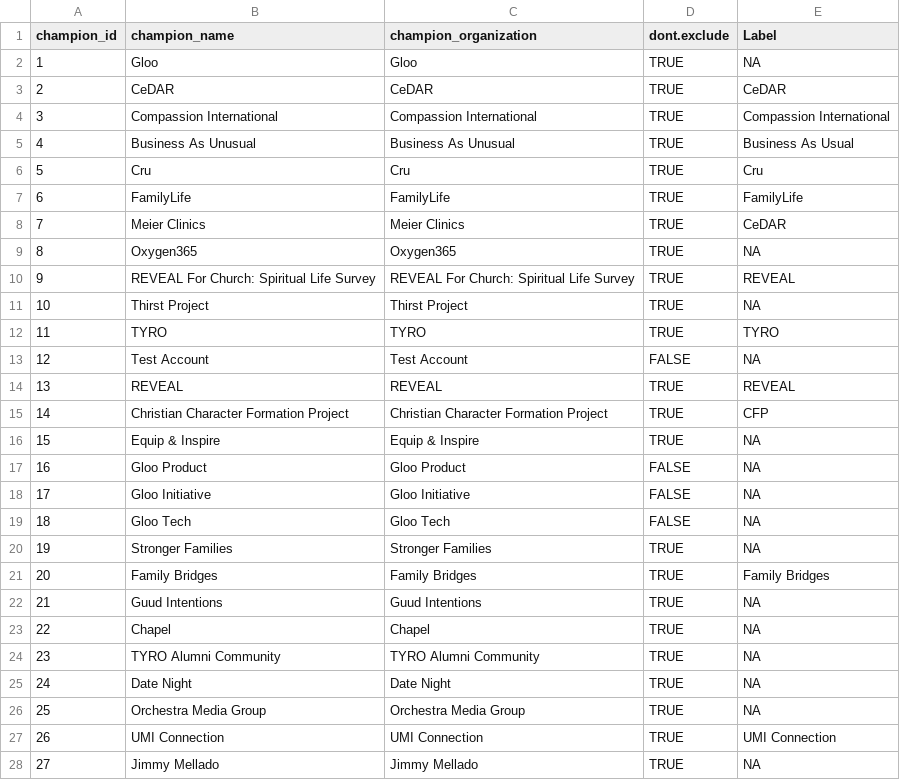
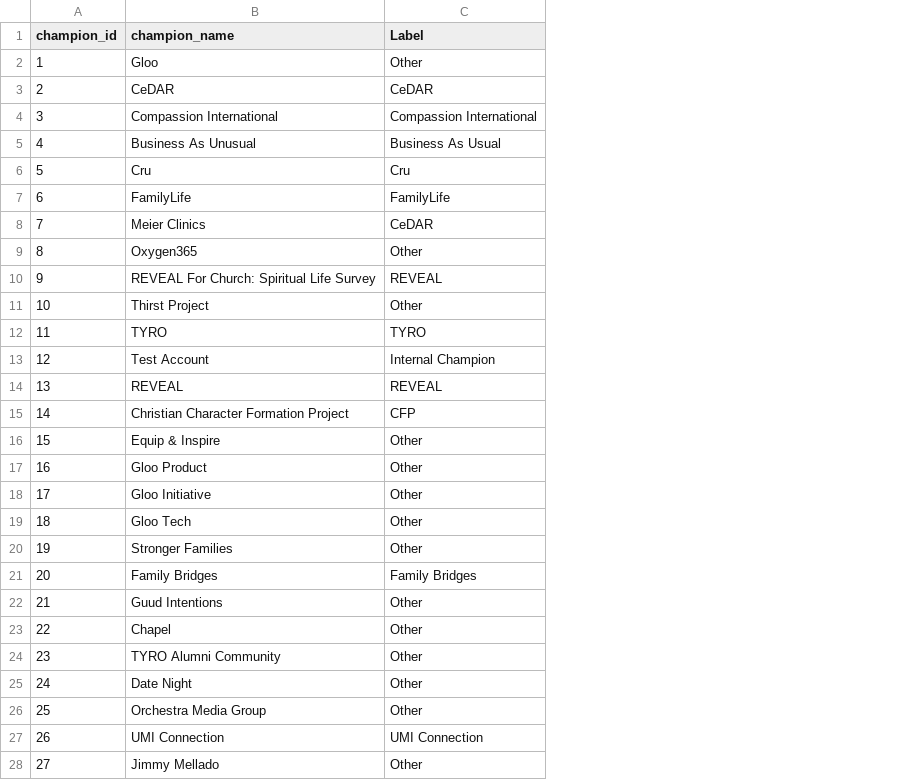
Before and after one commit to johnchower/cornerstone_metrics, a CSV file: champion_facts_final.csv, drawn as a sheet; only a part is shown; removed rows and columns are numbered as before the commit, all else as after; the diff covers the shown part only; the diff names each change by its address in the sheet, - before the commit and + after, or states it on an @@ line.

Commit message:
Remove unneccessary rows from champion_facts_final.csv

```diff
--- a/champion_facts_final.csv
+++ b/champion_facts_final.csv
-column C (champion_organization), rows 2-28: Gloo | CeDAR | Compassion International | Business As Unusual | Cru | FamilyLife | Meier Clinics | Oxygen365 | REVEAL For Church: Spiritual Life Survey | Thirst Project | TYRO | Test Account | REVEAL | Christian Character Formation Project | Equip & Inspire | Gloo Product | Gloo Initiative | Gloo Tech | Stronger Families | Family Bridges | Guud Intentions | Chapel | TYRO Alumni Community | Date Night | Orchestra Media Group | UMI Connection | Jimmy Mellado
-column D (dont.exclude), rows 2-28: TRUE | TRUE | TRUE | TRUE | TRUE | TRUE | TRUE | TRUE | TRUE | TRUE | TRUE | FALSE | TRUE | TRUE | TRUE | FALSE | FALSE | FALSE | TRUE | TRUE | TRUE | TRUE | TRUE | TRUE | TRUE | TRUE | TRUE
-C2 (Label): NA
+C2 (Label): Other
-C9 (Label): NA
+C9 (Label): Other
-C11 (Label): NA
+C11 (Label): Other
-C13 (Label): NA
+C13 (Label): Internal Champion
-C16:C20 (Label): NA
+C16:C20 (Label): Other
-C22:C26 (Label): NA
+C22:C26 (Label): Other
-C28 (Label): NA
+C28 (Label): Other
```
Also changed, not shown: 126 edited cells elsewhere in this file, 1 other file.
